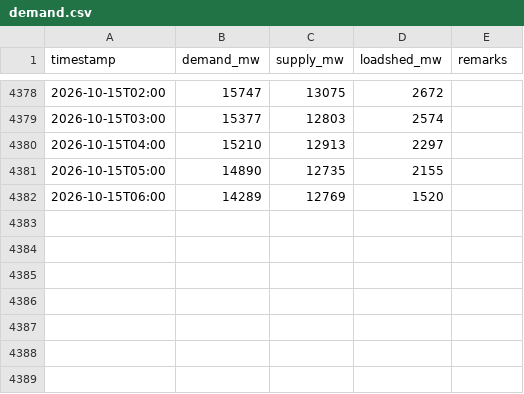
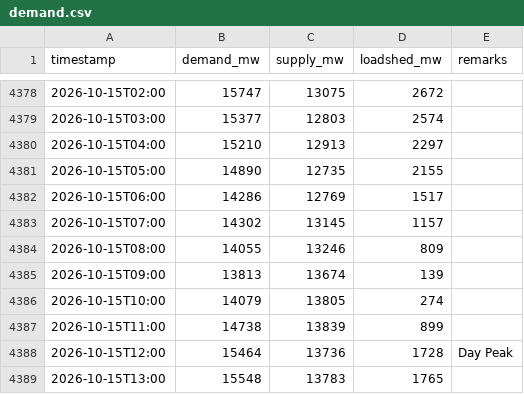
Before and after one commit to dhrupo/loadshedding-bd, a CSV file: data/demand.csv, drawn as a sheet; only a part is shown, gaps mark what is left out.

```diff
--- a/data/demand.csv
+++ b/data/demand.csv
@@ -4381,2 +4381,9 @@ timestamp,demand_mw,supply_mw,loadshed_mw,remarks
 2026-10-15T05:00,14890,12735,2155,
-2026-10-15T06:00,14289,12769,1520,
+2026-10-15T06:00,14286,12769,1517,
+2026-10-15T07:00,14302,13145,1157,
+2026-10-15T08:00,14055,13246,809,
+2026-10-15T09:00,13813,13674,139,
+2026-10-15T10:00,14079,13805,274,
+2026-10-15T11:00,14738,13839,899,
+2026-10-15T12:00,15464,13736,1728,Day Peak
+2026-10-15T13:00,15548,13783,1765,
```
Also changed, not shown: data/bmd_forecast.csv, data/generation.csv, 8 other files.
